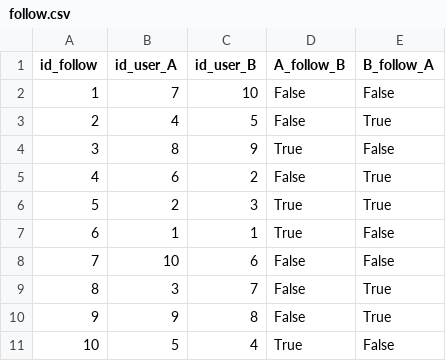
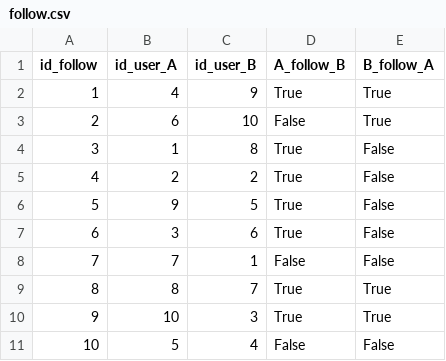
Before and after one commit to uvsq22103405/PROJET_BD, a CSV file: follow.csv, drawn as a sheet.

```diff
--- a/follow.csv
+++ b/follow.csv
@@ -1,11 +1,11 @@
 id_follow,id_user_A,id_user_B,A_follow_B,B_follow_A
-1,7,10,False,False
-2,4,5,False,True
-3,8,9,True,False
-4,6,2,False,True
-5,2,3,True,True
-6,1,1,True,False
-7,10,6,False,False
-8,3,7,False,True
-9,9,8,False,True
-10,5,4,True,False
+1,4,9,True,True
+2,6,10,False,True
+3,1,8,True,False
+4,2,2,True,False
+5,9,5,True,False
+6,3,6,True,False
+7,7,1,False,False
+8,8,7,True,True
+9,10,3,True,True
+10,5,4,False,False
```
Also changed, not shown: concerts.csv, lieux.csv, 6 other files.
